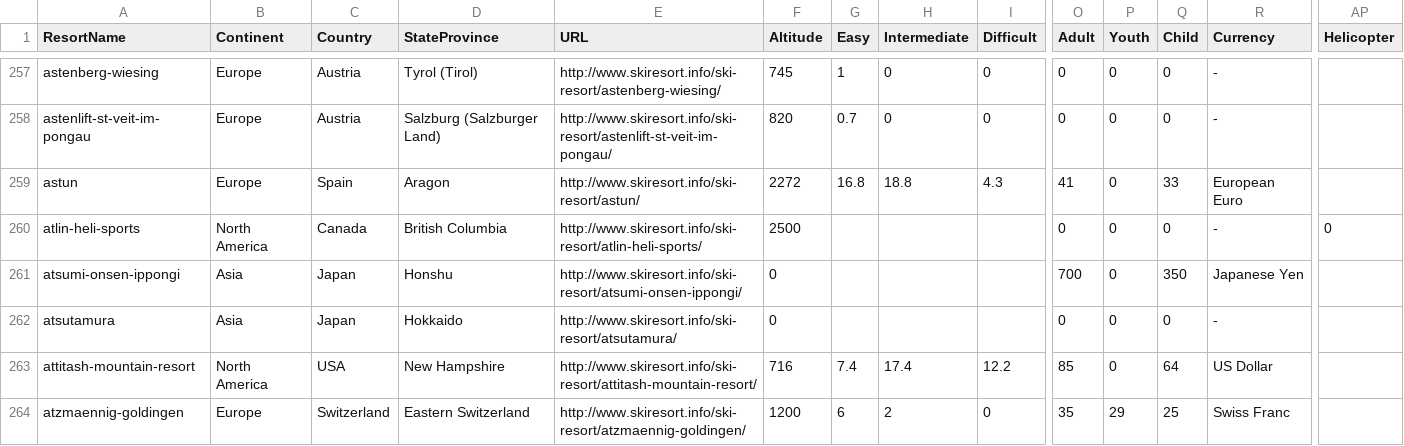
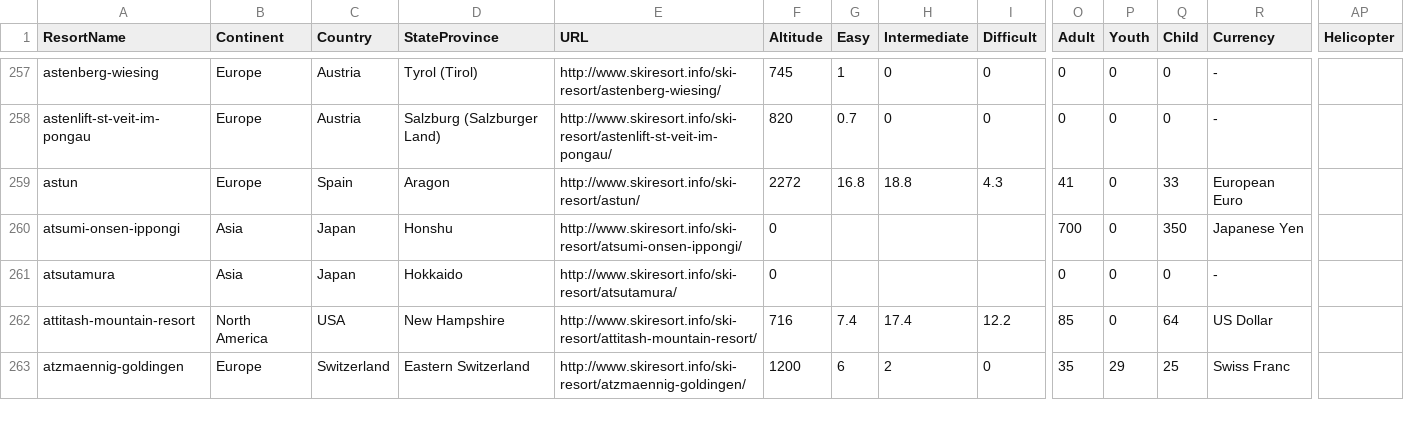
Before and after one commit to elu267/Group_Project_Unit18, a CSV file: Resources/skiResort.csv, drawn as a sheet; only a part is shown, gaps mark what is left out; rows hold the shown columns only; the diff covers the shown part only; the diff names each change by its address in the sheet, - before the commit and + after, or states it on an @@ line.

```diff
--- a/Resources/skiResort.csv
+++ b/Resources/skiResort.csv
-row 260: atlin-heli-sports | North America | Canada | British Columbia | http://www.skiresort.info/ski-resort/atlin-heli-sports/ | 2500 |  |  |  | 0 | 0 | 0 | - | 0
```
Also changed, not shown: 5 removed rows and 1 edited cell elsewhere in this file, 2 other files.
